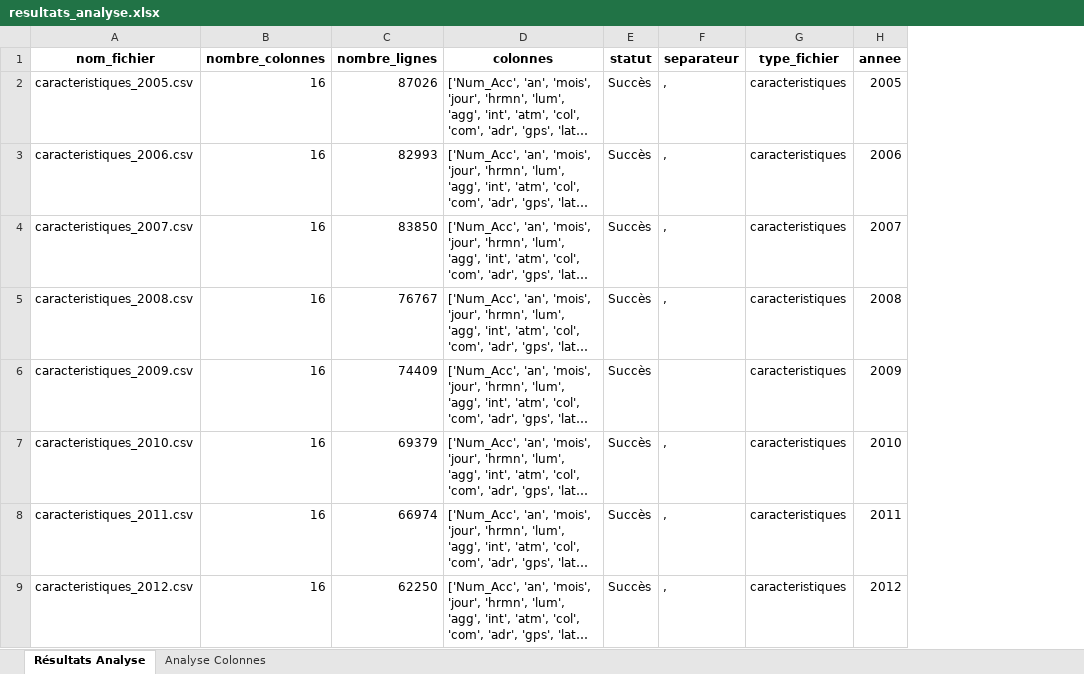
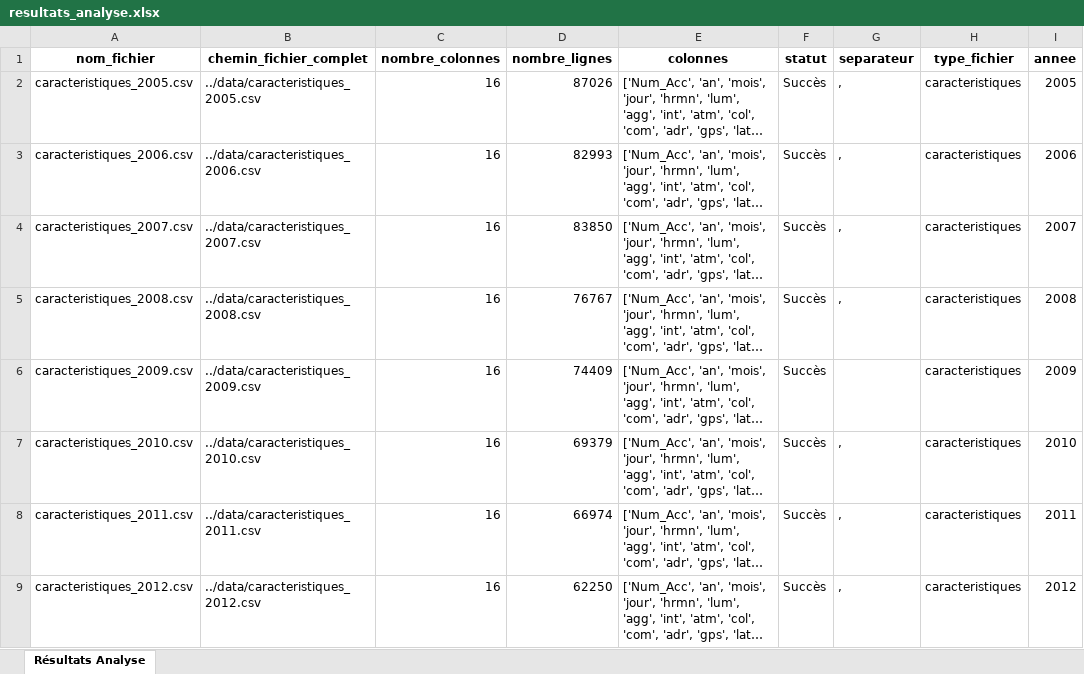
Before and after one commit to ThomasB30/projetDA-acc, an Excel workbook: 1 - Analyse/resultats_analyse.xlsx, sheet Résultats Analyse, drawn as a sheet; only a part is shown; long unchanged cells end in …; values as stored, in another font and other column widths than the file's, no borders; the diff names each change by its address in the sheet, - before the commit and + after, or states it on an @@ line.

Commit message:
Thomas - Analyse

```diff
--- a/1 - Analyse/resultats_analyse.xlsx (sheet Résultats Analyse)
+++ b/1 - Analyse/resultats_analyse.xlsx (sheet Résultats Analyse)
-sheet tab: Analyse Colonnes
+column B (chemin_fichier_complet), rows 2-9: ../data/caracteristiques_2005.csv | ../data/caracteristiques_2006.csv | ../data/caracteristiques_2007.csv | ../data/caracteristiques_2008.csv | ../data/caracteristiques_2009.csv | ../data/caracteristiques_2010.csv | ../data/caracteristiques_2011.csv | ../data/caracteristiques_2012.csv
```
Also changed, not shown: 4 other files.
